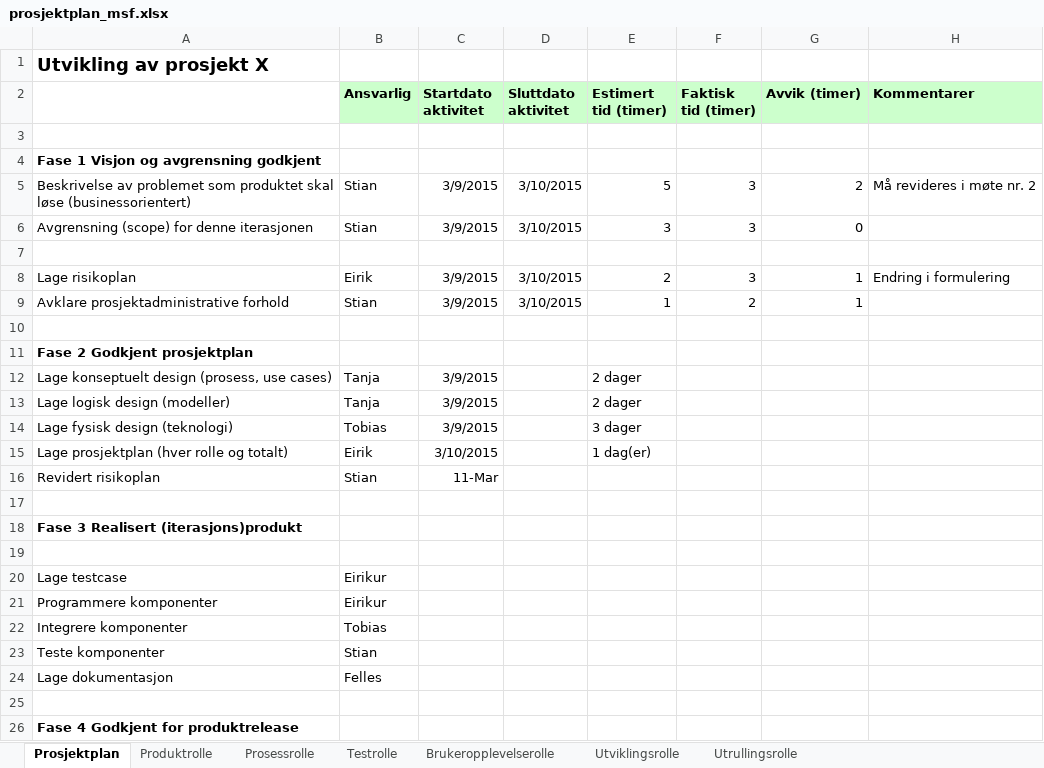
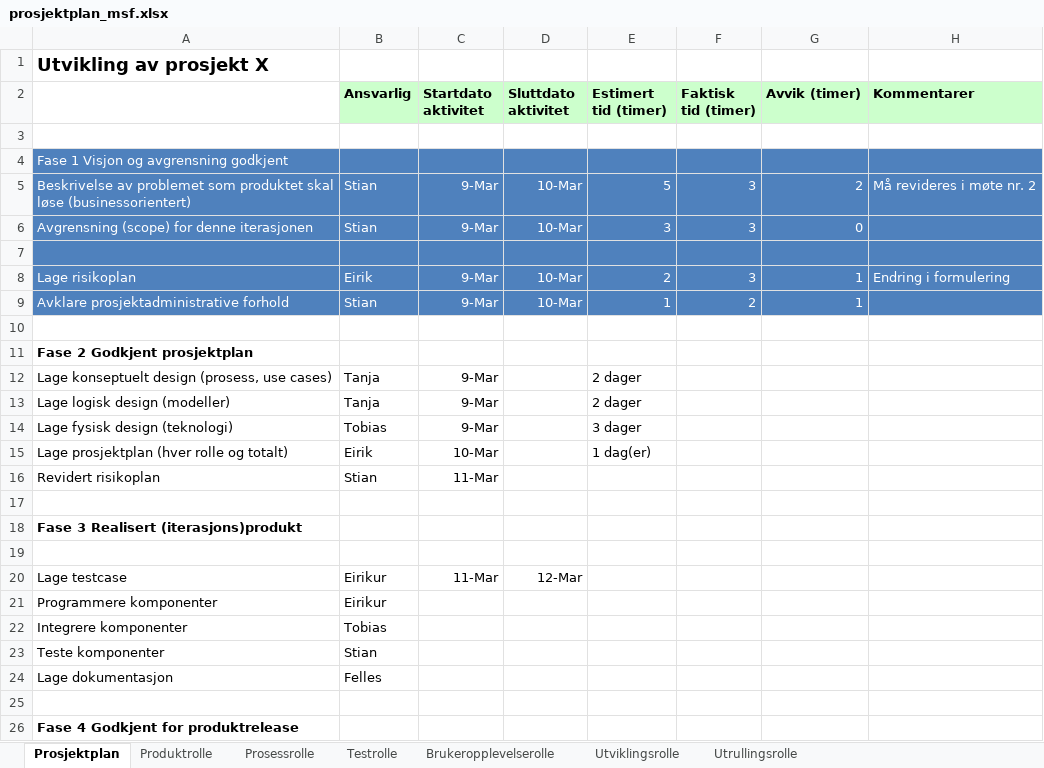
Before and after one commit to Brenin/PJ2100-Gruppe21, an Excel workbook: prosjektplan_msf.xlsx, sheet Prosjektplan, drawn as a sheet; only a part is shown; values as stored, in another font and other column widths than the file's, no borders; the diff names each change by its address in the sheet, - before the commit and + after, or states it on an @@ line.

Commit message:
Oppdatert med ny info. Semi-fix Ryddet opp uorden

```diff
--- a/prosjektplan_msf.xlsx (sheet Prosjektplan)
+++ b/prosjektplan_msf.xlsx (sheet Prosjektplan)
-A4:H9 fill: none
+A4:H9 fill: #4F81BD
@@ A4 text colour: black → #FFFFFF, bold: on → off @@
-A5:H5 text colour: black
+A5:H5 text colour: #FFFFFF
-C5:C6 (Startdato aktivitet): 3/9/2015
+C5:C6 (Startdato aktivitet): 9-Mar
-D5:D6 (Sluttdato aktivitet): 3/10/2015
+D5:D6 (Sluttdato aktivitet): 10-Mar
-A6:G6 text colour: black
+A6:G6 text colour: #FFFFFF
-A8:H8 text colour: black
+A8:H8 text colour: #FFFFFF
-C8:C9 (Startdato aktivitet): 3/9/2015
+C8:C9 (Startdato aktivitet): 9-Mar
-D8:D9 (Sluttdato aktivitet): 3/10/2015
+D8:D9 (Sluttdato aktivitet): 10-Mar
-A9:G9 text colour: black
+A9:G9 text colour: #FFFFFF
-C12:C14 (Startdato aktivitet): 3/9/2015
+C12:C14 (Startdato aktivitet): 9-Mar
-C15 (Startdato aktivitet): 3/10/2015
+C15 (Startdato aktivitet): 10-Mar
-C20 (Startdato aktivitet): (empty)
+C20 (Startdato aktivitet): 11-Mar
-D20 (Sluttdato aktivitet): (empty)
+D20 (Sluttdato aktivitet): 12-Mar
```
